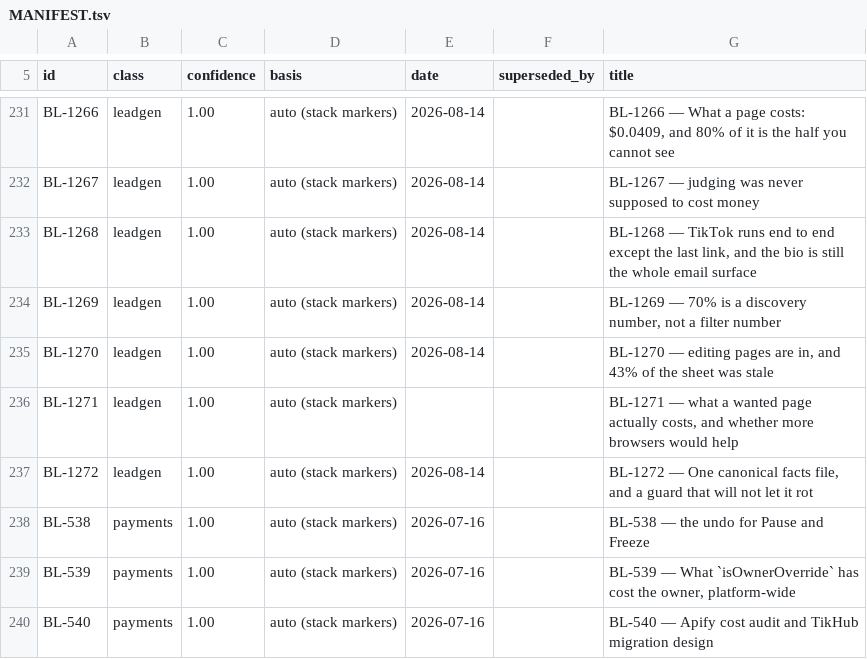
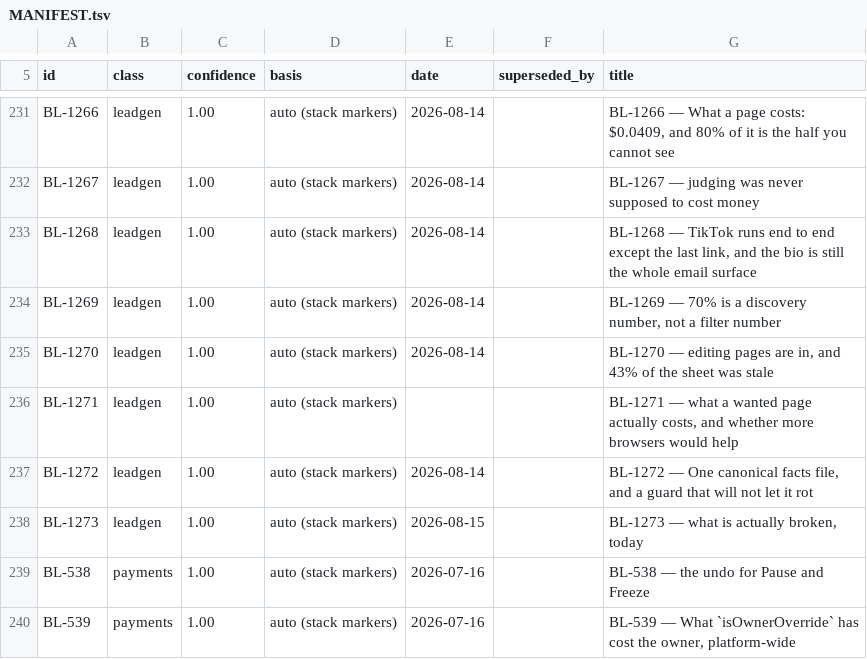
Before and after one commit to ilenader/clippershq-reports, a TSV file: MANIFEST.tsv, drawn as a sheet; only a part is shown, gaps mark what is left out; the shorter side is filled out with more unchanged rows.

Commit message:
BL-1273: today's verified broken-list -- 989 emails open 'Hi there,', 723 marks sit on one disk with 110 commits unpushed, both shipped briefs name 15 scored pages, and nine carried 'known broken' items are not

```diff
--- a/MANIFEST.tsv
+++ b/MANIFEST.tsv
@@ -237,2 +237,3 @@ BL-1271	leadgen	1.00	auto (stack markers)			BL-1271 — what a wanted page actua
 BL-1272	leadgen	1.00	auto (stack markers)	2026-08-14		BL-1272 — One canonical facts file, and a guard that will not let it rot
+BL-1273	leadgen	1.00	auto (stack markers)	2026-08-15		BL-1273 — what is actually broken, today
 BL-538	payments	1.00	auto (stack markers)	2026-07-16		BL-538 — the undo for Pause and Freeze
```
Also changed, not shown: 1 other file.
